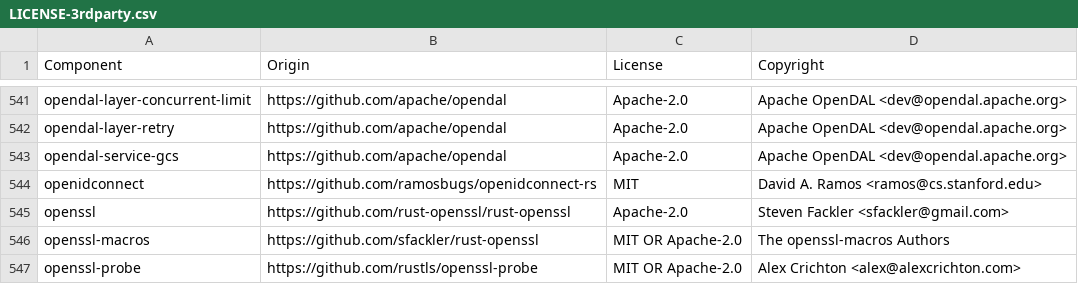
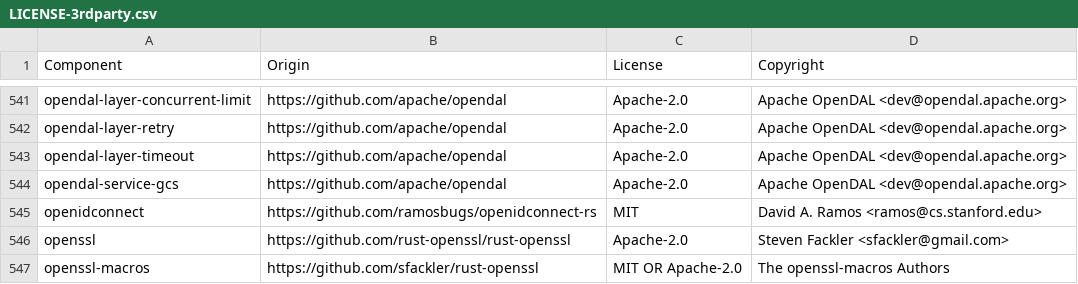
Before and after one commit to quickwit-oss/quickwit, a CSV file: LICENSE-3rdparty.csv, drawn as a sheet; only a part is shown, gaps mark what is left out; the shorter side is filled out with more unchanged rows; the diff names each change by its address in the sheet, - before the commit and + after, or states it on an @@ line.

Commit message:
add a timoeut layer to our gcp connector

```diff
--- a/LICENSE-3rdparty.csv
+++ b/LICENSE-3rdparty.csv
+row 543: opendal-layer-timeout | https://github.com/apache/opendal | Apache-2.0 | Apache OpenDAL <dev@opendal.apache.org>
```
Also changed, not shown: 4 other files.
